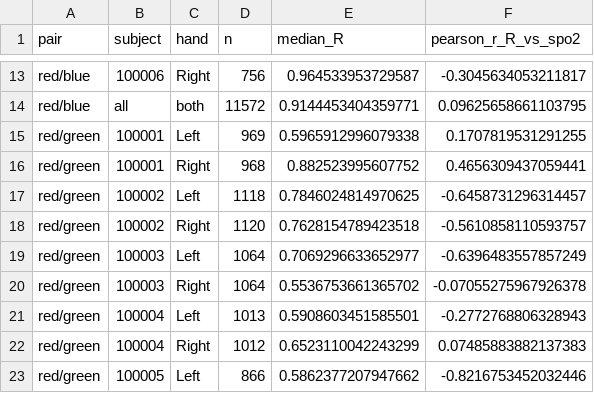
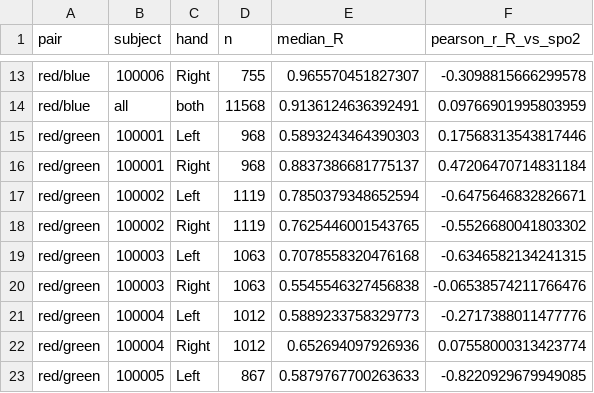
Before and after one commit to Yerielie/Smartphone-SpO2-Estimation, a CSV file: results/part1_r_correlation.csv, drawn as a sheet; only a part is shown, gaps mark what is left out; the diff covers the shown part only; the diff names each change by its address in the sheet, - before the commit and + after, or states it on an @@ line.

```diff
--- a/results/part1_r_correlation.csv
+++ b/results/part1_r_correlation.csv
-D13 (n): 756
+D13 (n): 755
-E13 (median_R): 0.964533953729587
+E13 (median_R): 0.965570451827307
-F13 (pearson_r_R_vs_spo2): -0.3045634053211817
+F13 (pearson_r_R_vs_spo2): -0.3098815666299578
-D14 (n): 11572
+D14 (n): 11568
-E14 (median_R): 0.9144453404359771
+E14 (median_R): 0.9136124636392491
-F14 (pearson_r_R_vs_spo2): 0.09625658661103795
+F14 (pearson_r_R_vs_spo2): 0.09766901995803959
-D15 (n): 969
+D15 (n): 968
-E15 (median_R): 0.5965912996079338
+E15 (median_R): 0.5893243464390303
-F15 (pearson_r_R_vs_spo2): 0.1707819531291255
+F15 (pearson_r_R_vs_spo2): 0.17568313543817446
-E16 (median_R): 0.882523995607752
+E16 (median_R): 0.8837386681775137
-F16 (pearson_r_R_vs_spo2): 0.4656309437059441
+F16 (pearson_r_R_vs_spo2): 0.47206470714831184
-D17 (n): 1118
+D17 (n): 1119
-E17 (median_R): 0.7846024814970625
+E17 (median_R): 0.7850379348652594
-F17 (pearson_r_R_vs_spo2): -0.6458731296314457
+F17 (pearson_r_R_vs_spo2): -0.6475646832826671
-D18 (n): 1120
+D18 (n): 1119
-E18 (median_R): 0.7628154789423518
+E18 (median_R): 0.7625446001543765
-F18 (pearson_r_R_vs_spo2): -0.5610858110593757
+F18 (pearson_r_R_vs_spo2): -0.5526680041803302
-D19:D20 (n): 1064
+D19:D20 (n): 1063
-E19 (median_R): 0.7069296633652977
+E19 (median_R): 0.7078558320476168
-F19 (pearson_r_R_vs_spo2): -0.6396483557857249
+F19 (pearson_r_R_vs_spo2): -0.6346582134241315
-E20 (median_R): 0.5536753661365702
+E20 (median_R): 0.5545546327456838
-F20 (pearson_r_R_vs_spo2): -0.07055275967926378
+F20 (pearson_r_R_vs_spo2): -0.06538574211766476
-D21 (n): 1013
+D21 (n): 1012
-E21 (median_R): 0.5908603451585501
+E21 (median_R): 0.5889233758329773
-F21 (pearson_r_R_vs_spo2): -0.2772768806328943
+F21 (pearson_r_R_vs_spo2): -0.2717388011477776
-E22 (median_R): 0.6523110042243299
+E22 (median_R): 0.652694097926936
-F22 (pearson_r_R_vs_spo2): 0.07485883882137383
+F22 (pearson_r_R_vs_spo2): 0.07558000313423774
-D23 (n): 866
+D23 (n): 867
-E23 (median_R): 0.5862377207947662
+E23 (median_R): 0.5879767700263633
-F23 (pearson_r_R_vs_spo2): -0.8216753452032446
+F23 (pearson_r_R_vs_spo2): -0.8220929679949085
```
Also changed, not shown: 43 edited cells elsewhere in this file, results/part1_alignment.csv, results/part1_fold_coefficients.csv, 9 other files.
